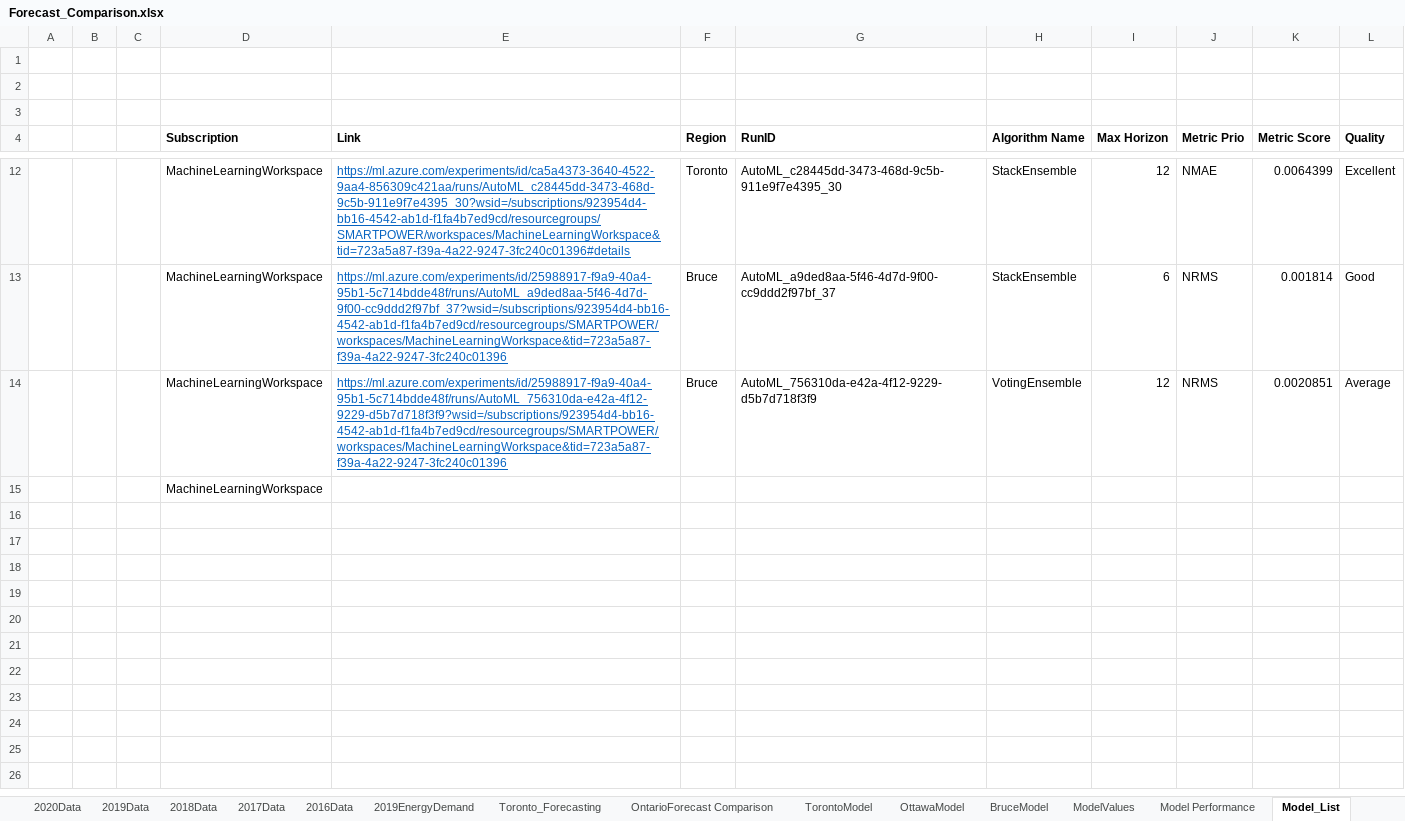
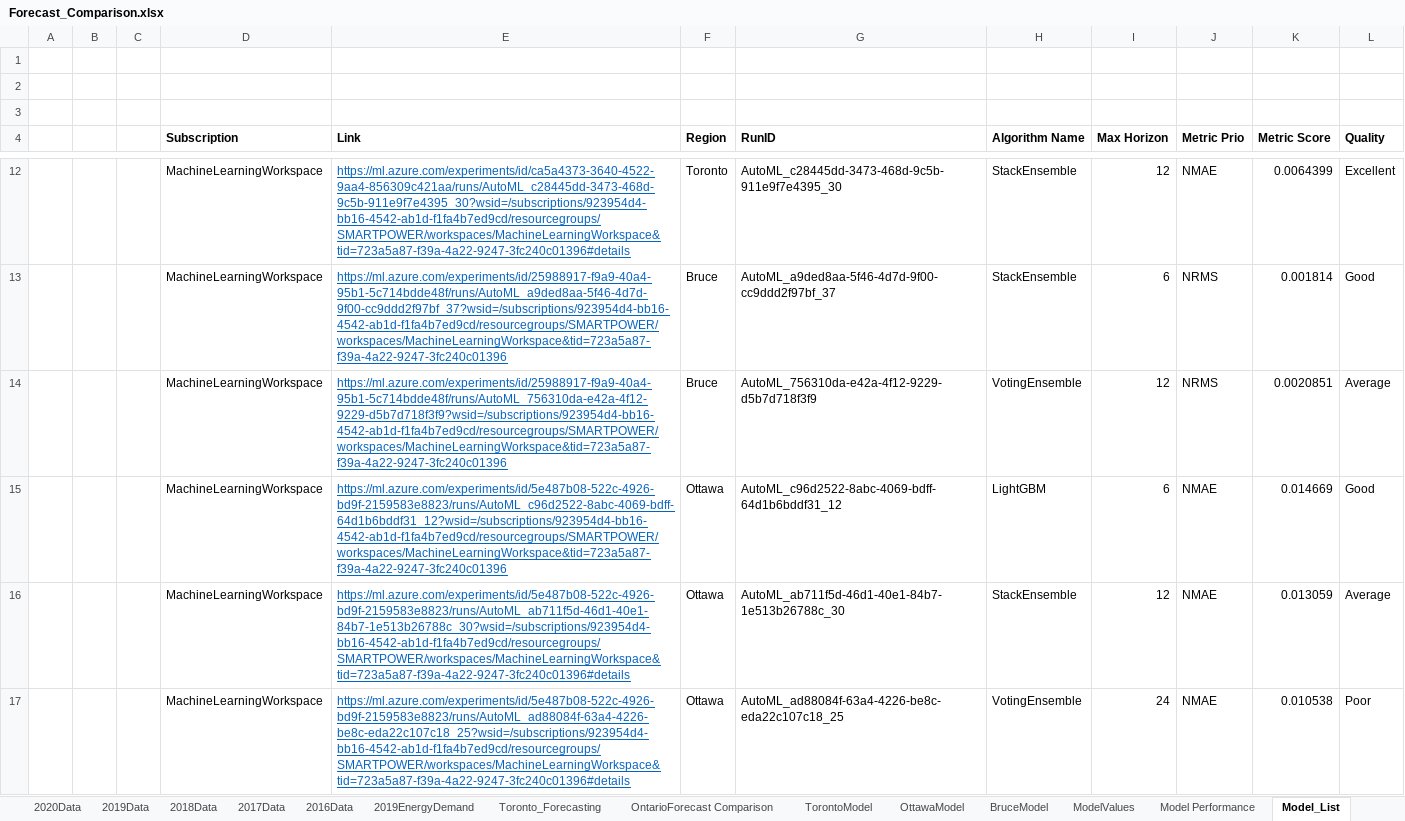
Before and after one commit to iiDuNoo/Sustainable-AI-Challenge, an Excel workbook: Forecast_Comparison.xlsx, sheet Model_List, drawn as a sheet; only a part is shown, gaps mark what is left out; values as stored, in another font and other column widths than the file's, no borders; removed rows and columns are numbered as before the commit, all else as after; the diff covers the shown part only; the diff names each change by its address in the sheet, - before the commit and + after, or states it on an @@ line.

```diff
--- a/Forecast_Comparison.xlsx (sheet Model_List)
+++ b/Forecast_Comparison.xlsx (sheet Model_List)
-row 15:  |  |  | MachineLearningWorkspace
+row 15:  |  |  | MachineLearningWorkspace | https://ml.azure.com/experiments/id/5e487b08-522c-4926-bd9f-2159583e8823/runs/AutoML_c96d2522-8abc-4069-bdff-64d1b6bddf31_12?wsid=/subscriptions/923954d4-bb16-4542-ab1d-f1fa4b7ed9cd/resourcegroups/SMARTPOWER/workspaces/MachineLearningWorkspace&tid=723a5a87-f39a-4a22-9247-3fc240c01396 | Ottawa | AutoML_c96d2522-8abc-4069-bdff-64d1b6bddf31_12 | LightGBM | 6 | NMAE | 0.014669 | Good
+row 16:  |  |  | MachineLearningWorkspace | https://ml.azure.com/experiments/id/5e487b08-522c-4926-bd9f-2159583e8823/runs/AutoML_ab711f5d-46d1-40e1-84b7-1e513b26788c_30?wsid=/subscriptions/923954d4-bb16-4542-ab1d-f1fa4b7ed9cd/resourcegroups/SMARTPOWER/workspaces/MachineLearningWorkspace&tid=723a5a87-f39a-4a22-9247-3fc240c01396#details | Ottawa | AutoML_ab711f5d-46d1-40e1-84b7-1e513b26788c_30 | StackEnsemble | 12 | NMAE | 0.013059 | Average
+row 17:  |  |  | MachineLearningWorkspace | https://ml.azure.com/experiments/id/5e487b08-522c-4926-bd9f-2159583e8823/runs/AutoML_ad88084f-63a4-4226-be8c-eda22c107c18_25?wsid=/subscriptions/923954d4-bb16-4542-ab1d-f1fa4b7ed9cd/resourcegroups/SMARTPOWER/workspaces/MachineLearningWorkspace&tid=723a5a87-f39a-4a22-9247-3fc240c01396#details | Ottawa | AutoML_ad88084f-63a4-4226-be8c-eda22c107c18_25 | VotingEnsemble | 24 | NMAE | 0.010538 | Poor
```
Also changed, not shown: 12 added rows elsewhere in this sheet, Machine Learning Workspace/WebService/webservice-input-output.xlsx, 45 other files.
